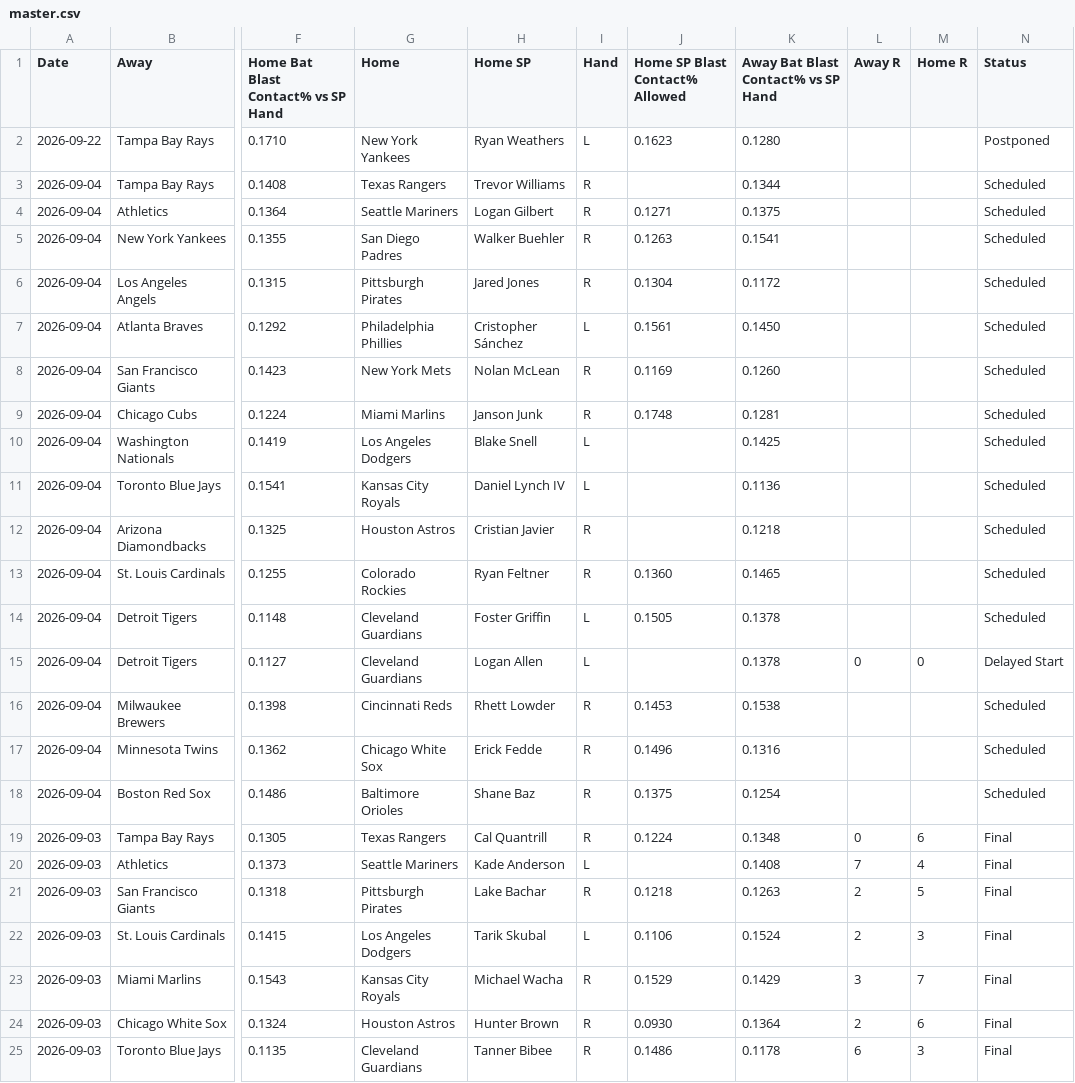
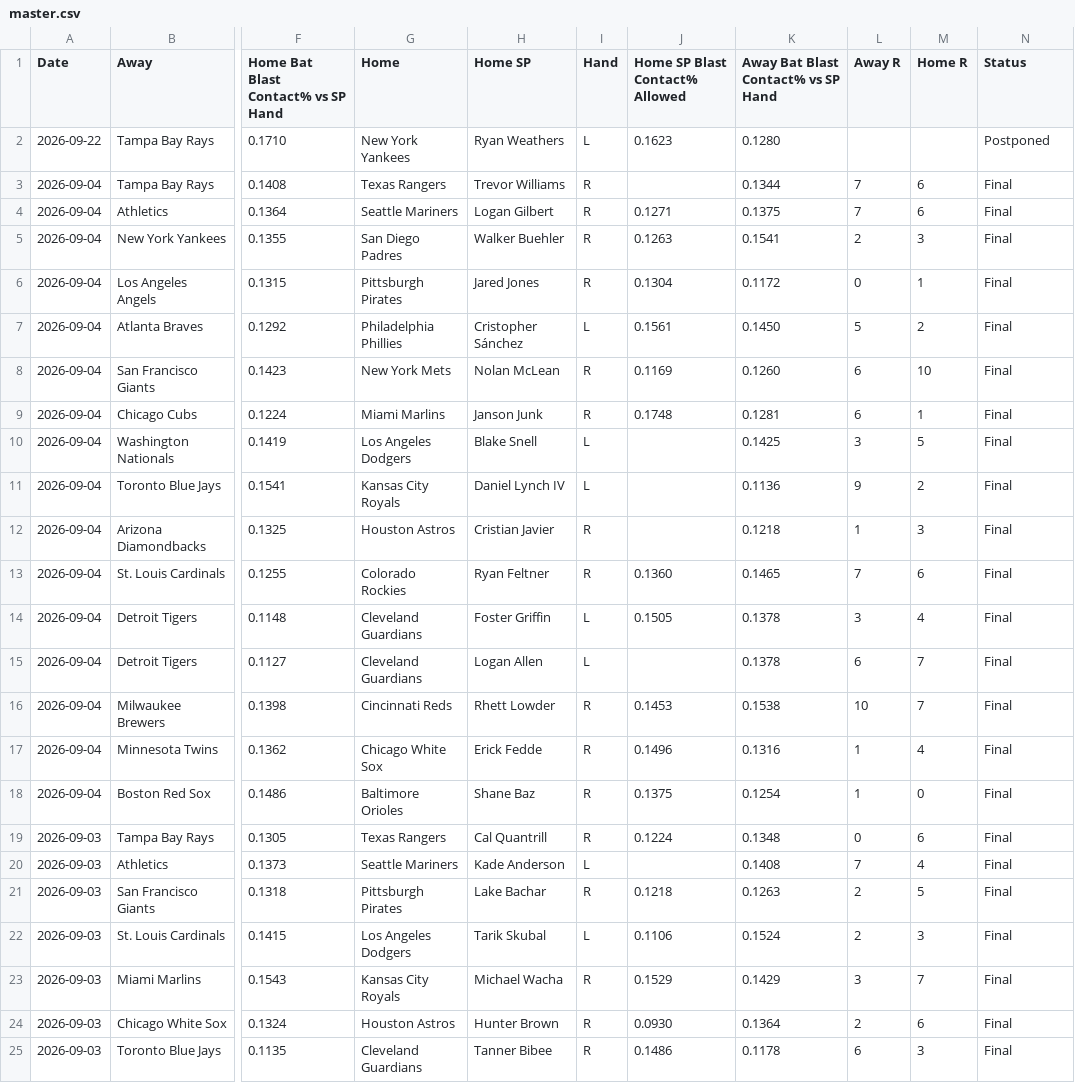
Before and after one commit to furuq2/blast-contact, a CSV file: data/master.csv, drawn as a sheet; only a part is shown, gaps mark what is left out; the diff names each change by its address in the sheet, - before the commit and + after, or states it on an @@ line.

```diff
--- a/data/master.csv
+++ b/data/master.csv
-L3:L4 (Away R): (empty)
+L3:L4 (Away R): 7
-M3:M4 (Home R): (empty)
+M3:M4 (Home R): 6
-N3:N14 (Status): Scheduled
+N3:N14 (Status): Final
-L5 (Away R): (empty)
+L5 (Away R): 2
-M5 (Home R): (empty)
+M5 (Home R): 3
-L6 (Away R): (empty)
+L6 (Away R): 0
-M6 (Home R): (empty)
+M6 (Home R): 1
-L7 (Away R): (empty)
+L7 (Away R): 5
-M7 (Home R): (empty)
+M7 (Home R): 2
-L8:L9 (Away R): (empty)
+L8:L9 (Away R): 6
-M8 (Home R): (empty)
+M8 (Home R): 10
-M9 (Home R): (empty)
+M9 (Home R): 1
-L10 (Away R): (empty)
+L10 (Away R): 3
-M10 (Home R): (empty)
+M10 (Home R): 5
-L11 (Away R): (empty)
+L11 (Away R): 9
-M11 (Home R): (empty)
+M11 (Home R): 2
-L12 (Away R): (empty)
+L12 (Away R): 1
-M12 (Home R): (empty)
+M12 (Home R): 3
-L13 (Away R): (empty)
+L13 (Away R): 7
-M13 (Home R): (empty)
+M13 (Home R): 6
-L14 (Away R): (empty)
+L14 (Away R): 3
-M14 (Home R): (empty)
+M14 (Home R): 4
-L15 (Away R): 0
+L15 (Away R): 6
-M15 (Home R): 0
+M15 (Home R): 7
-N15 (Status): Delayed Start
+N15 (Status): Final
-L16 (Away R): (empty)
+L16 (Away R): 10
-M16 (Home R): (empty)
+M16 (Home R): 7
-N16:N18 (Status): Scheduled
+N16:N18 (Status): Final
-L17:L18 (Away R): (empty)
+L17:L18 (Away R): 1
-M17 (Home R): (empty)
+M17 (Home R): 4
-M18 (Home R): (empty)
+M18 (Home R): 0
```
Also changed, not shown: 1 other file.
